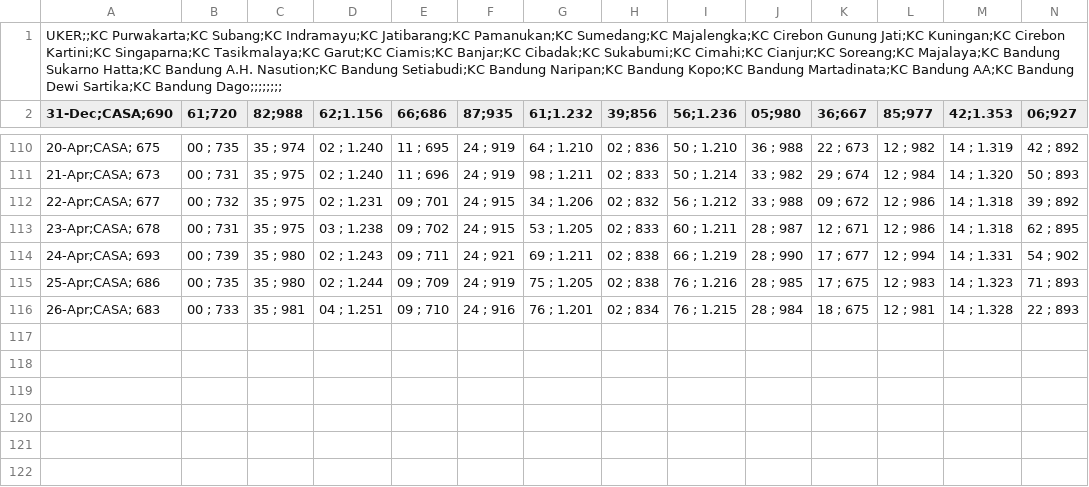
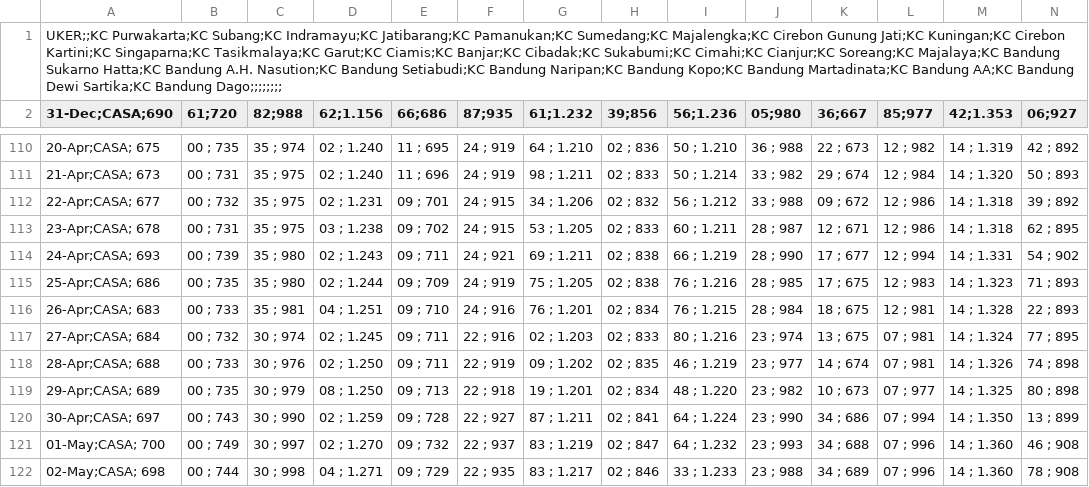
Before and after one commit to alganii14/grafik, a CSV file: csv mikro/casa.csv, drawn as a sheet; only a part is shown, gaps mark what is left out; rows hold the shown columns only; the diff names each change by its address in the sheet, - before the commit and + after, or states it on an @@ line.

```diff
--- a/csv mikro/casa.csv
+++ b/csv mikro/casa.csv
+row 117: 27-Apr;CASA; 684 | 00 ; 732 | 30 ; 974 | 02 ; 1.245 | 09 ; 711 | 22 ; 916 | 02 ; 1.203 | 02 ; 833 | 80 ; 1.216 | 23 ; 974 | 13 ; 675 | 07 ; 981 | 14 ; 1.324 | 77 ; 895
+row 118: 28-Apr;CASA; 688 | 00 ; 733 | 30 ; 976 | 02 ; 1.250 | 09 ; 711 | 22 ; 919 | 09 ; 1.202 | 02 ; 835 | 46 ; 1.219 | 23 ; 977 | 14 ; 674 | 07 ; 981 | 14 ; 1.326 | 74 ; 898
+row 119: 29-Apr;CASA; 689 | 00 ; 735 | 30 ; 979 | 08 ; 1.250 | 09 ; 713 | 22 ; 918 | 19 ; 1.201 | 02 ; 834 | 48 ; 1.220 | 23 ; 982 | 10 ; 673 | 07 ; 977 | 14 ; 1.325 | 80 ; 898
+row 120: 30-Apr;CASA; 697 | 00 ; 743 | 30 ; 990 | 02 ; 1.259 | 09 ; 728 | 22 ; 927 | 87 ; 1.211 | 02 ; 841 | 64 ; 1.224 | 23 ; 990 | 34 ; 686 | 07 ; 994 | 14 ; 1.350 | 13 ; 899
+row 121: 01-May;CASA; 700 | 00 ; 749 | 30 ; 997 | 02 ; 1.270 | 09 ; 732 | 22 ; 937 | 83 ; 1.219 | 02 ; 847 | 64 ; 1.232 | 23 ; 993 | 34 ; 688 | 07 ; 996 | 14 ; 1.360 | 46 ; 908
+row 122: 02-May;CASA; 698 | 00 ; 744 | 30 ; 998 | 04 ; 1.271 | 09 ; 729 | 22 ; 935 | 83 ; 1.217 | 02 ; 846 | 33 ; 1.233 | 23 ; 988 | 34 ; 689 | 07 ; 996 | 14 ; 1.360 | 78 ; 908
```
Also changed, not shown: csv kcp/casa.csv, csv kcp/dpk.csv, 16 other files.
